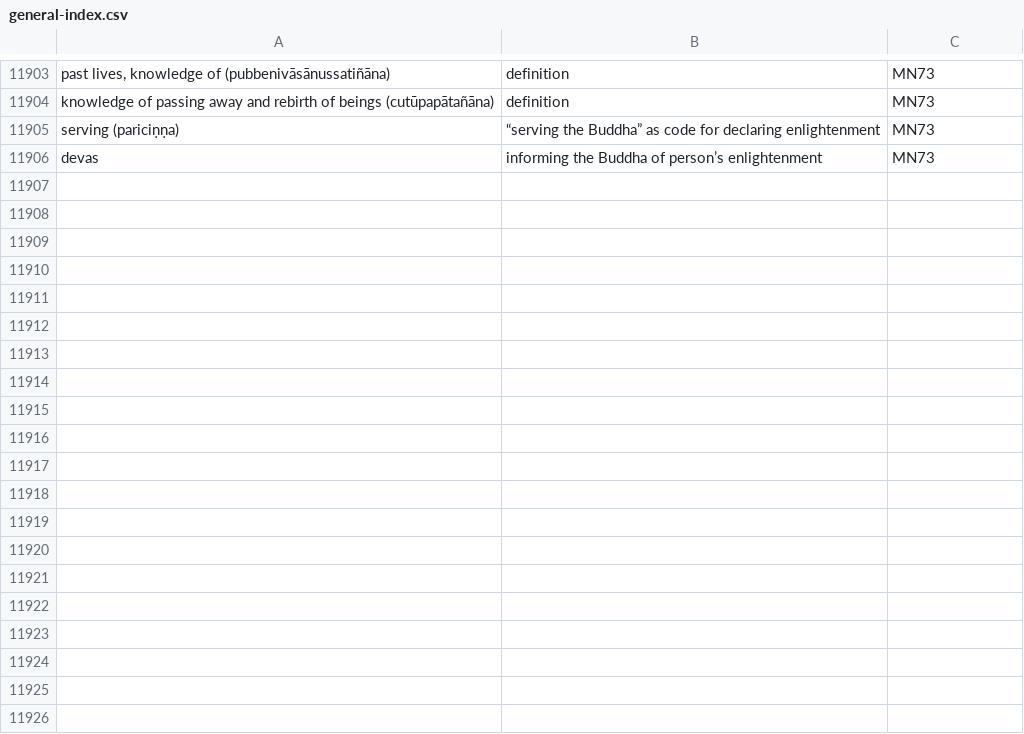
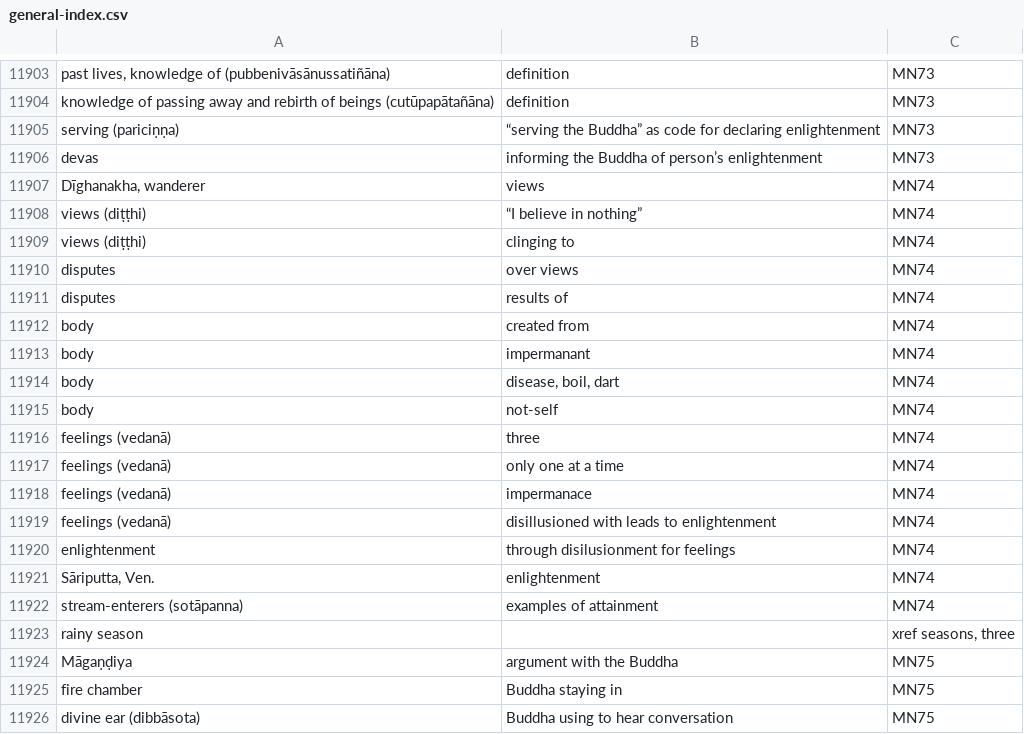
Before and after one commit to thesunshade/sutta-index, a CSV file: src/data/general-index.csv, drawn as a sheet; only a part is shown, gaps mark what is left out; the diff covers the shown part only; the diff names each change by its address in the sheet, - before the commit and + after, or states it on an @@ line.

```diff
--- a/src/data/general-index.csv
+++ b/src/data/general-index.csv
+row 11907: Dīghanakha, wanderer | views | MN74
+row 11908: views (diṭṭhi) | “I believe in nothing” | MN74
+row 11909: views (diṭṭhi) | clinging to | MN74
+row 11910: disputes | over views | MN74
+row 11911: disputes | results of | MN74
+row 11912: body | created from | MN74
+row 11913: body | impermanant | MN74
+row 11914: body | disease, boil, dart | MN74
+row 11915: body | not-self | MN74
+row 11916: feelings (vedanā) | three | MN74
+row 11917: feelings (vedanā) | only one at a time | MN74
+row 11918: feelings (vedanā) | impermanace | MN74
+row 11919: feelings (vedanā) | disillusioned with leads to enlightenment | MN74
+row 11920: enlightenment | through disilusionment for feelings | MN74
+row 11921: Sāriputta, Ven. | enlightenment | MN74
+row 11922: stream-enterers (sotāpanna) | examples of attainment | MN74
+row 11923: rainy season |  | xref seasons, three
+row 11924: Māgaṇḍiya | argument with the Buddha | MN75
+row 11925: fire chamber | Buddha staying in | MN75
+row 11926: divine ear (dibbāsota) | Buddha using to hear conversation | MN75
```
Also changed, not shown: 26 added rows and 8 edited cells elsewhere in this file, 7 other files.
